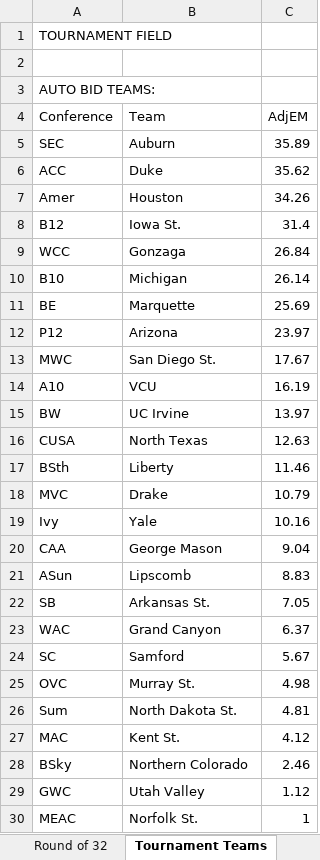
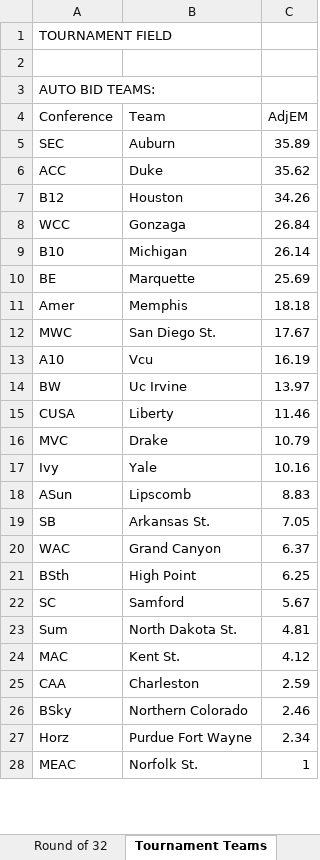
Before and after one commit to isaiahnick/NCAA-march-madness-predictive-model, an Excel workbook: ncaaModelOutcomes.xlsx, sheet Tournament Teams, drawn as a sheet; only a part is shown; values as stored, in another font and other column widths than the file's, no borders; removed rows and columns are numbered as before the commit, all else as after; the diff covers the shown part only; the diff names each change by its address in the sheet, - before the commit and + after, or states it on an @@ line.

```diff
--- a/ncaaModelOutcomes.xlsx (sheet Tournament Teams)
+++ b/ncaaModelOutcomes.xlsx (sheet Tournament Teams)
-row 7: Amer | Houston | 34.26
-B7 (Team): Iowa St.
+B7 (Team): Houston
-C7 (AdjEM): 31.4
+C7 (AdjEM): 34.26
-row 12: P12 | Arizona | 23.97
+row 11: Amer | Memphis | 18.18
-B13 (Team): VCU
+B13 (Team): Vcu
-B14 (Team): UC Irvine
+B14 (Team): Uc Irvine
-B15 (Team): North Texas
+B15 (Team): Liberty
-C15 (AdjEM): 12.63
+C15 (AdjEM): 11.46
-row 17: BSth | Liberty | 11.46
-row 20: CAA | George Mason | 9.04
+row 21: BSth | High Point | 6.25
-row 25: OVC | Murray St. | 4.98
+row 25: CAA | Charleston | 2.59
-row 29: GWC | Utah Valley | 1.12
+row 27: Horz | Purdue Fort Wayne | 2.34
```
Also changed, not shown: 6 added rows, 4 removed rows and 15 edited cells elsewhere in this sheet, sheet Round of 32, sheet Elite 8, sheet Sweet 16, sheet Final 4, sheet Champions, sheet Champ Game.
